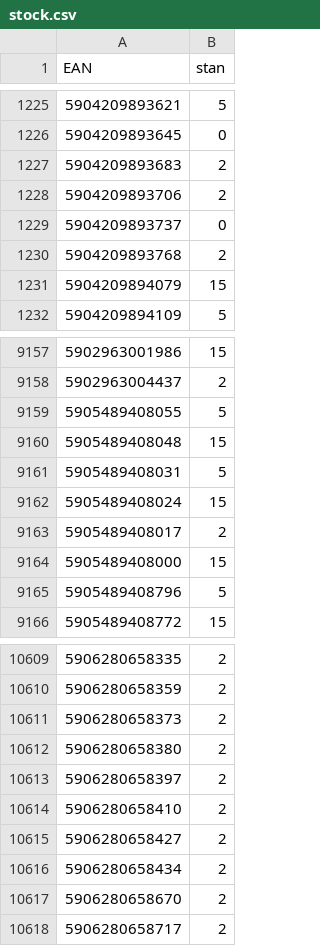
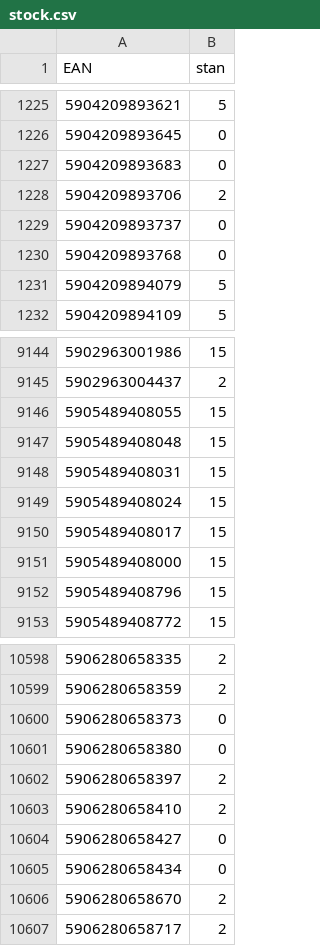
Before and after one commit to mbtylla/pigu, a CSV file: stock.csv, drawn as a sheet; only a part is shown, gaps mark what is left out; the diff covers the shown part only.

```diff
--- a/stock.csv
+++ b/stock.csv
@@ -1226,7 +1226,7 @@ EAN,stan
 5904209893645,0
-5904209893683,2
+5904209893683,0
 5904209893706,2
 5904209893737,0
-5904209893768,2
-5904209894079,15
+5904209893768,0
+5904209894079,5
 5904209894109,5
@@ -9158,9 +9145,9 @@ EAN,stan
 5902963004437,2
-5905489408055,5
+5905489408055,15
 5905489408048,15
-5905489408031,5
+5905489408031,15
 5905489408024,15
-5905489408017,2
+5905489408017,15
 5905489408000,15
-5905489408796,5
+5905489408796,15
 5905489408772,15
@@ -10610,8 +10599,8 @@ EAN,stan
 5906280658359,2
-5906280658373,2
-5906280658380,2
+5906280658373,0
+5906280658380,0
 5906280658397,2
 5906280658410,2
-5906280658427,2
-5906280658434,2
+5906280658427,0
+5906280658434,0
 5906280658670,2
```
Also changed, not shown: 2 added rows, 13 removed rows and 106 edited cells elsewhere in this file, 2 other files.
